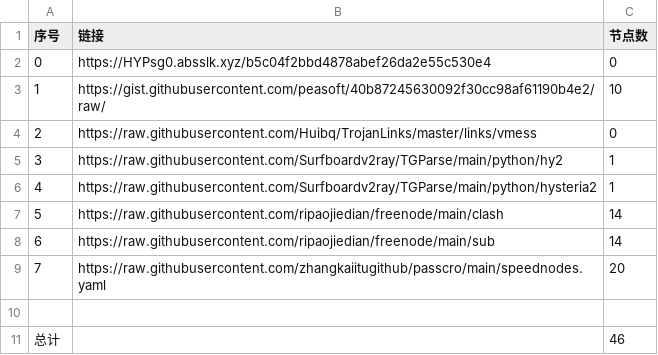
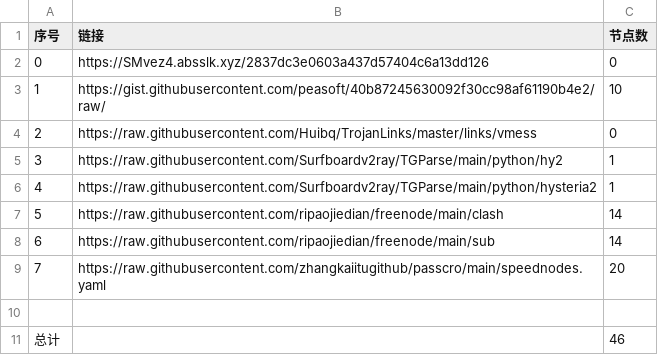
Before and after one commit to hahahahalipoterr/NoMoreWalls, a CSV file: list_result.csv, drawn as a sheet.

```diff
--- a/list_result.csv
+++ b/list_result.csv
@@ -1,3 +1,3 @@
 序号,链接,节点数
-0,https://HYPsg0.absslk.xyz/b5c04f2bbd4878abef26da2e55c530e4,0
+0,https://SMvez4.absslk.xyz/2837dc3e0603a437d57404c6a13dd126,0
 1,https://gist.githubusercontent.com/peasoft/40b87245630092f30cc98af61190b4e2/raw/,10
```
Also changed, not shown: 3 other files.
